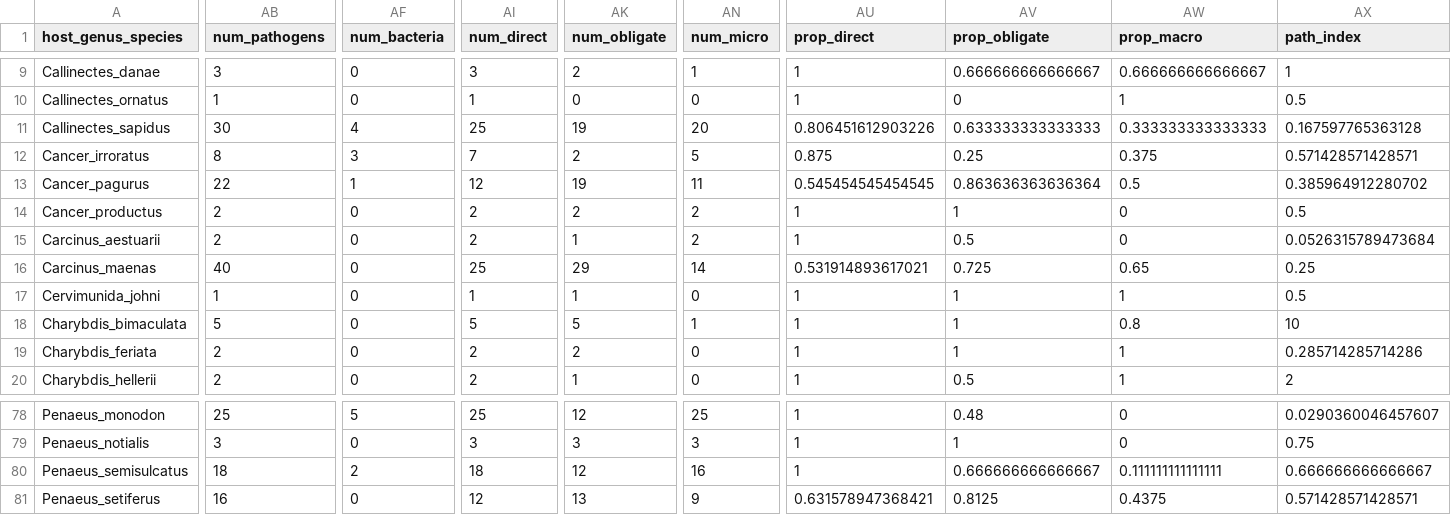
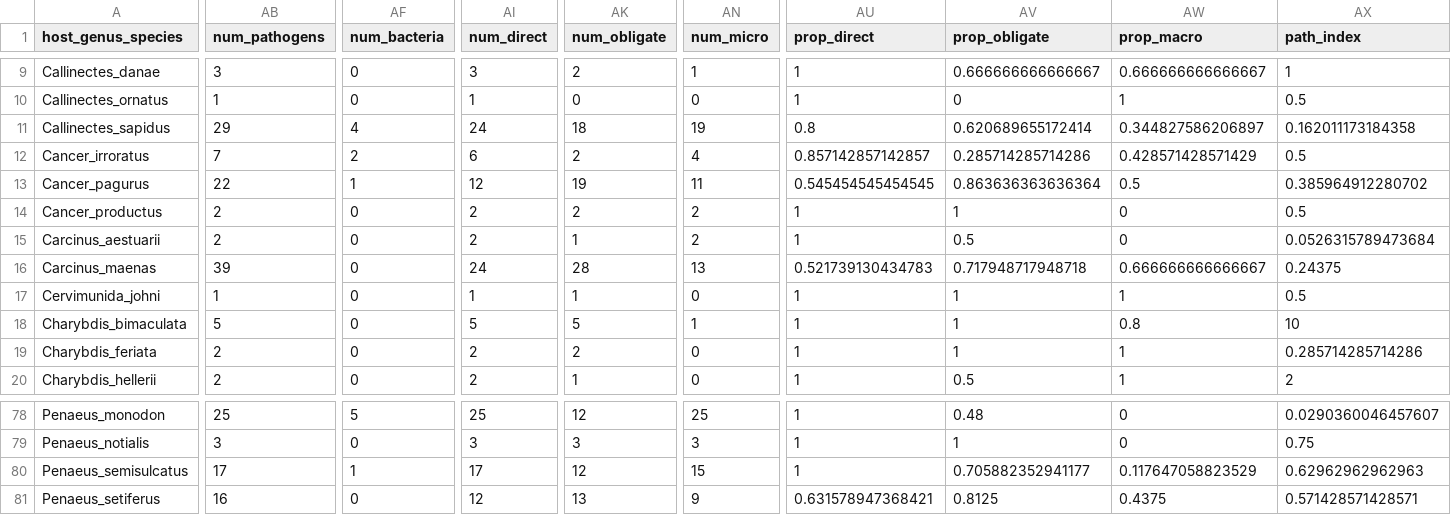
Before and after one commit to duermite/PSR, a CSV file: analyze_data/hosts_clean_pathcounts100.csv, drawn as a sheet; only a part is shown, gaps mark what is left out; the diff covers the shown part only; the diff names each change by its address in the sheet, - before the commit and + after, or states it on an @@ line.

```diff
--- a/analyze_data/hosts_clean_pathcounts100.csv
+++ b/analyze_data/hosts_clean_pathcounts100.csv
-AB11 (num_pathogens): 30
+AB11 (num_pathogens): 29
-AI11 (num_direct): 25
+AI11 (num_direct): 24
-AK11 (num_obligate): 19
+AK11 (num_obligate): 18
-AN11 (num_micro): 20
+AN11 (num_micro): 19
-AU11 (prop_direct): 0.806451612903226
+AU11 (prop_direct): 0.8
-AV11 (prop_obligate): 0.633333333333333
+AV11 (prop_obligate): 0.620689655172414
-AW11 (prop_macro): 0.333333333333333
+AW11 (prop_macro): 0.344827586206897
-AX11 (path_index): 0.167597765363128
+AX11 (path_index): 0.162011173184358
-AB12 (num_pathogens): 8
+AB12 (num_pathogens): 7
-AF12 (num_bacteria): 3
+AF12 (num_bacteria): 2
-AI12 (num_direct): 7
+AI12 (num_direct): 6
-AN12 (num_micro): 5
+AN12 (num_micro): 4
-AU12 (prop_direct): 0.875
+AU12 (prop_direct): 0.857142857142857
-AV12 (prop_obligate): 0.25
+AV12 (prop_obligate): 0.285714285714286
-AW12 (prop_macro): 0.375
+AW12 (prop_macro): 0.428571428571429
-AX12 (path_index): 0.571428571428571
+AX12 (path_index): 0.5
-AB16 (num_pathogens): 40
+AB16 (num_pathogens): 39
-AI16 (num_direct): 25
+AI16 (num_direct): 24
-AK16 (num_obligate): 29
+AK16 (num_obligate): 28
-AN16 (num_micro): 14
+AN16 (num_micro): 13
-AU16 (prop_direct): 0.531914893617021
+AU16 (prop_direct): 0.521739130434783
-AV16 (prop_obligate): 0.725
+AV16 (prop_obligate): 0.717948717948718
-AW16 (prop_macro): 0.65
+AW16 (prop_macro): 0.666666666666667
-AX16 (path_index): 0.25
+AX16 (path_index): 0.24375
-AB80 (num_pathogens): 18
+AB80 (num_pathogens): 17
-AF80 (num_bacteria): 2
+AF80 (num_bacteria): 1
-AI80 (num_direct): 18
+AI80 (num_direct): 17
-AN80 (num_micro): 16
+AN80 (num_micro): 15
-AV80 (prop_obligate): 0.666666666666667
+AV80 (prop_obligate): 0.705882352941177
-AW80 (prop_macro): 0.111111111111111
+AW80 (prop_macro): 0.117647058823529
-AX80 (path_index): 0.666666666666667
+AX80 (path_index): 0.62962962962963
```
Also changed, not shown: 112 edited cells elsewhere in this file, analyze_data/hosts_clean_pathcounts162.csv, clean_data/host_fishery_clean.csv, 2 other files.
